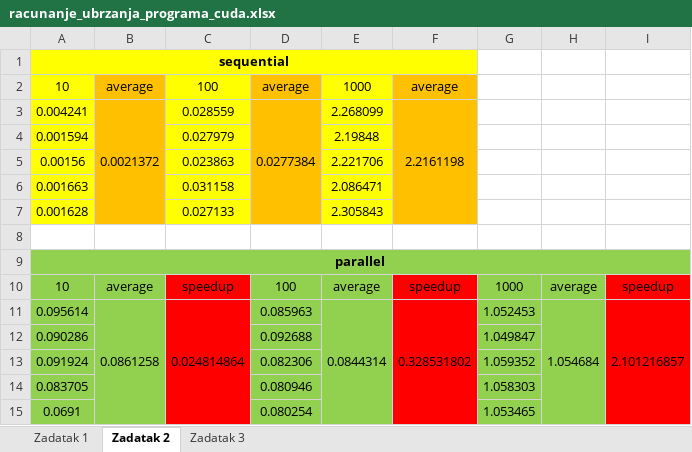
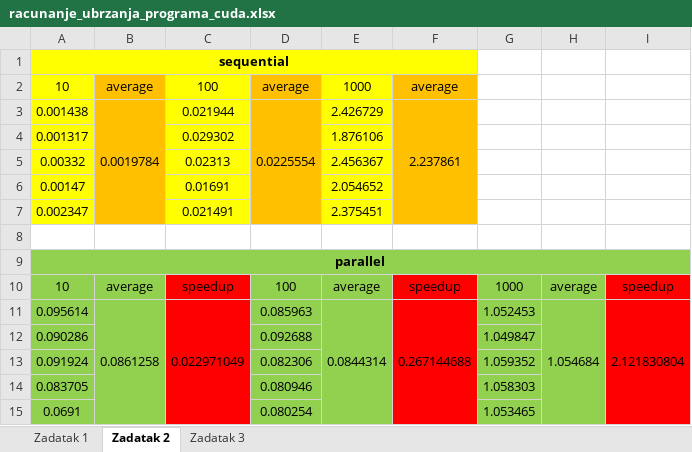
Before and after one commit to PavleSarenac/Multiprocessing_Systems, an Excel workbook: CUDA/racunanje_ubrzanja_programa_cuda.xlsx, sheet Zadatak 2, drawn as a sheet; values as stored, in another font and other column widths than the file's, no borders; removed rows and columns are numbered as before the commit, all else as after; the diff names each change by its address in the sheet, - before the commit and + after, or states it on an @@ line.

```diff
--- a/CUDA/racunanje_ubrzanja_programa_cuda.xlsx (sheet Zadatak 2)
+++ b/CUDA/racunanje_ubrzanja_programa_cuda.xlsx (sheet Zadatak 2)
-row 3: 0.004241 | 0.0021372 | 0.028559 | 0.0277384 | 2.268099 | 2.2161198
-row 4: 0.001594 |  | 0.027979 |  | 2.19848
-row 5: 0.00156 |  | 0.023863 |  | 2.221706
-row 6: 0.001663 |  | 0.031158 |  | 2.086471
-row 7: 0.001628 |  | 0.027133 |  | 2.305843
+row 3: 0.001438 | 0.0019784 | 0.021944 | 0.0225554 | 2.426729 | 2.237861
+row 4: 0.001317 |  | 0.029302 |  | 1.876106
+row 5: 0.00332 |  | 0.02313 |  | 2.456367
+row 6: 0.00147 |  | 0.01691 |  | 2.054652
+row 7: 0.002347 |  | 0.021491 |  | 2.375451
-C11: 0.024814864
+C11: 0.022971049
-F11: 0.328531802
+F11: 0.267144688
-I11: 2.101216857
+I11: 2.121830804
```
Also changed, not shown: sheet Zadatak 1, MPI/racunanje_ubrzanja_programa_mpi.xlsx, 2 other files.
